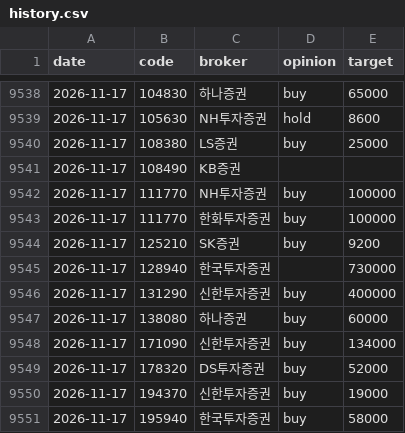
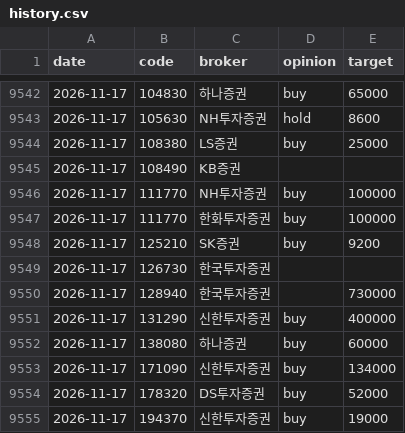
Before and after one commit to ysjang0-blip/stock-report, a CSV file: data/history.csv, drawn as a sheet; only a part is shown, gaps mark what is left out; the shorter side is filled out with more unchanged rows; the diff covers the shown part only.

```diff
--- a/data/history.csv
+++ b/data/history.csv
@@ -9544,2 +9548,3 @@ date,code,broker,opinion,target
 2026-11-17,125210,SK증권,buy,9200
+2026-11-17,126730,한국투자증권,,
 2026-11-17,128940,한국투자증권,,730000
```
Also changed, not shown: 6 added rows elsewhere in this file, data/runs.csv, 2 other files.
